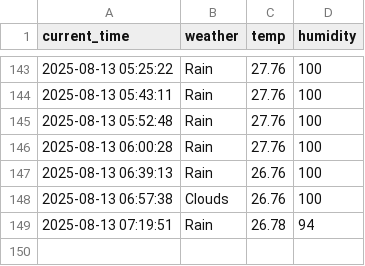
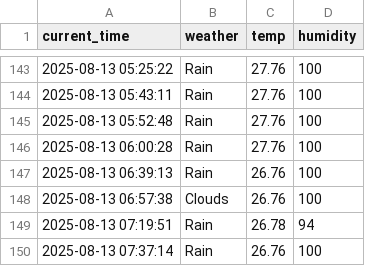
Before and after one commit to chanhooooo/weather, a CSV file: seoul_weather.csv, drawn as a sheet; only a part is shown, gaps mark what is left out.

```diff
--- a/seoul_weather.csv
+++ b/seoul_weather.csv
@@ -149 +149,2 @@ current_time,weather,temp,humidity
 2025-08-13 07:19:51,Rain,26.78,94
+2025-08-13 07:37:14,Rain,26.76,100
```
